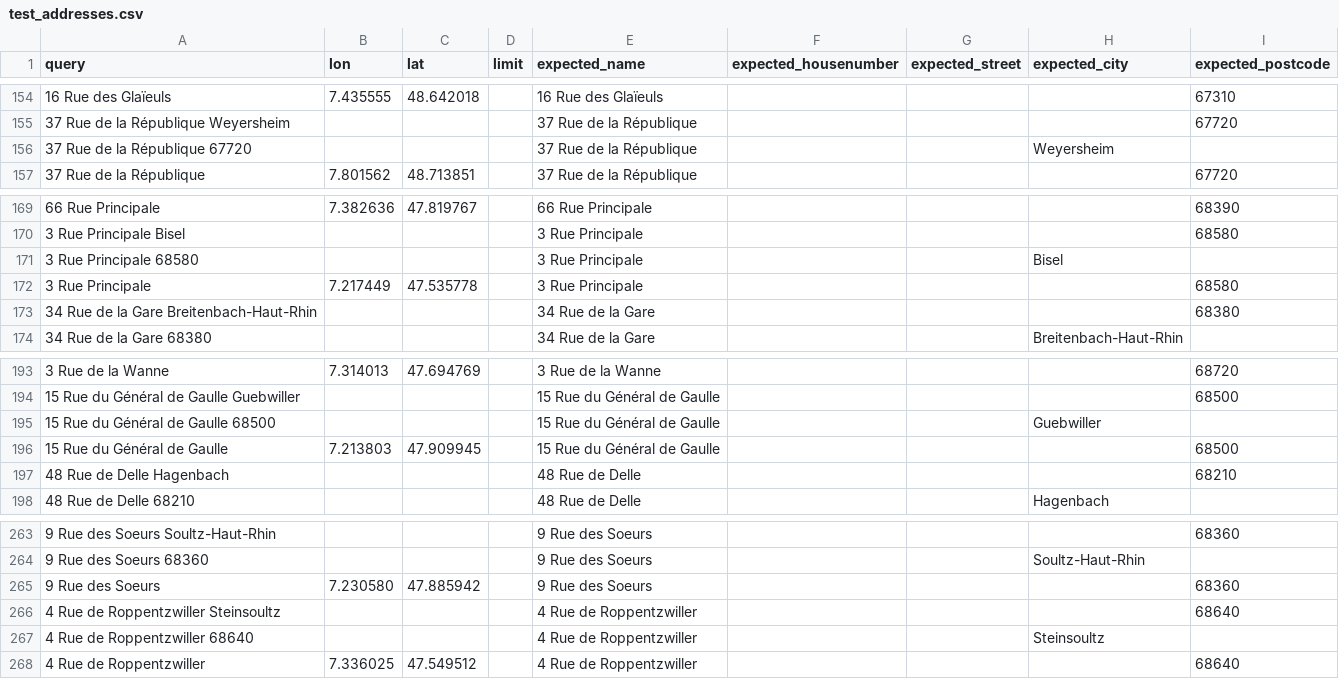
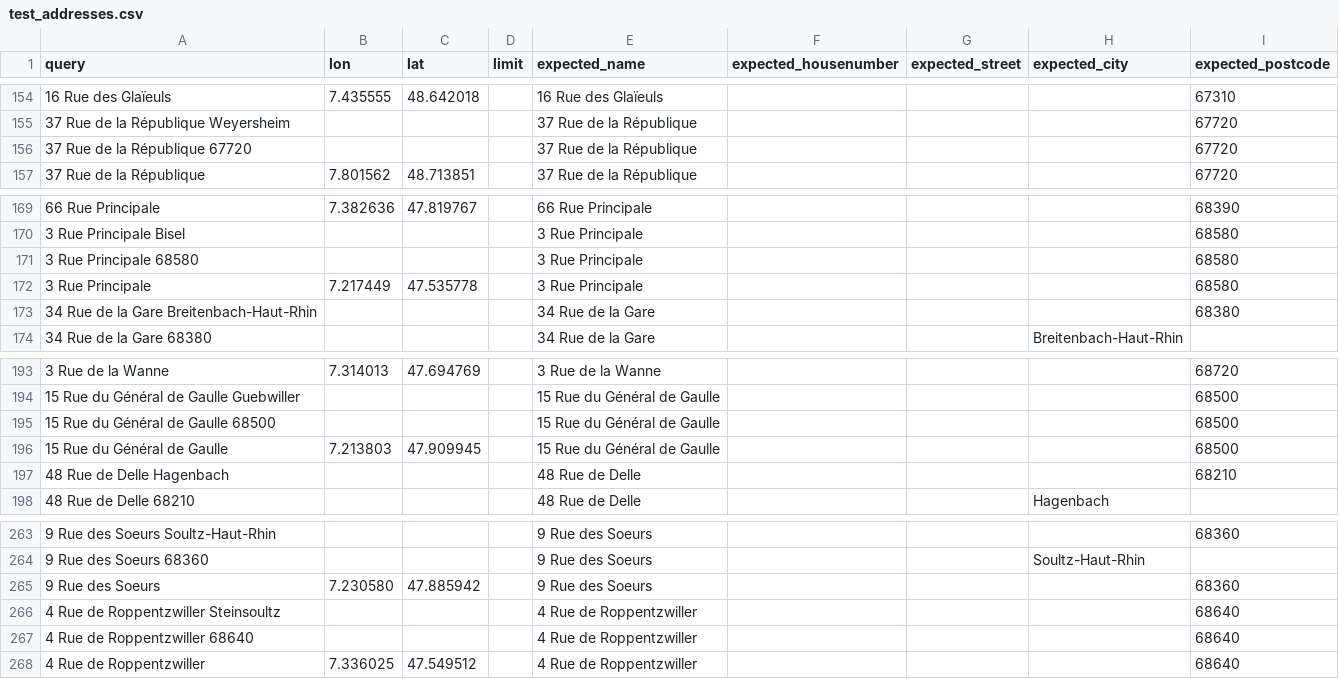
Before and after one commit to geocoders/geocoder-tester, a CSV file: geocoder_tester/world/france/alsace/test_addresses.csv, drawn as a sheet; only a part is shown, gaps mark what is left out; the diff covers the shown part only.

Commit message:
France Alsace - fix some test cases
with multiple cities with the same postcode

```diff
--- a/geocoder_tester/world/france/alsace/test_addresses.csv
+++ b/geocoder_tester/world/france/alsace/test_addresses.csv
@@ -155,3 +155,3 @@ query,lon,lat,limit,expected_name,expected_housenumber,expected_street,expected_
 37 Rue de la République Weyersheim,,,,37 Rue de la République,,,,67720
-37 Rue de la République 67720,,,,37 Rue de la République,,,Weyersheim,
+37 Rue de la République 67720,,,,37 Rue de la République,,,,67720
 37 Rue de la République,7.801562,48.713851,,37 Rue de la République,,,,67720
@@ -170,3 +170,3 @@ query,lon,lat,limit,expected_name,expected_housenumber,expected_street,expected_
 3 Rue Principale Bisel,,,,3 Rue Principale,,,,68580
-3 Rue Principale 68580,,,,3 Rue Principale,,,Bisel,
+3 Rue Principale 68580,,,,3 Rue Principale,,,,68580
 3 Rue Principale,7.217449,47.535778,,3 Rue Principale,,,,68580
@@ -194,3 +194,3 @@ query,lon,lat,limit,expected_name,expected_housenumber,expected_street,expected_
 15 Rue du Général de Gaulle Guebwiller,,,,15 Rue du Général de Gaulle,,,,68500
-15 Rue du Général de Gaulle 68500,,,,15 Rue du Général de Gaulle,,,Guebwiller,
+15 Rue du Général de Gaulle 68500,,,,15 Rue du Général de Gaulle,,,,68500
 15 Rue du Général de Gaulle,7.213803,47.909945,,15 Rue du Général de Gaulle,,,,68500
@@ -266,3 +266,3 @@ query,lon,lat,limit,expected_name,expected_housenumber,expected_street,expected_
 4 Rue de Roppentzwiller Steinsoultz,,,,4 Rue de Roppentzwiller,,,,68640
-4 Rue de Roppentzwiller 68640,,,,4 Rue de Roppentzwiller,,,Steinsoultz,
+4 Rue de Roppentzwiller 68640,,,,4 Rue de Roppentzwiller,,,,68640
 4 Rue de Roppentzwiller,7.336025,47.549512,,4 Rue de Roppentzwiller,,,,68640
```
Also changed, not shown: 14 edited cells elsewhere in this file.
